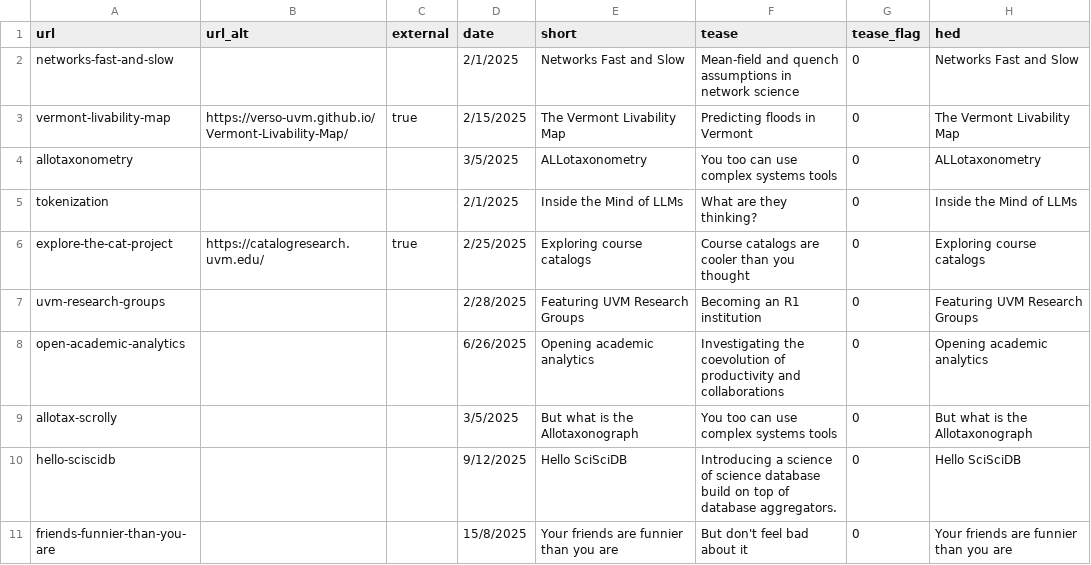
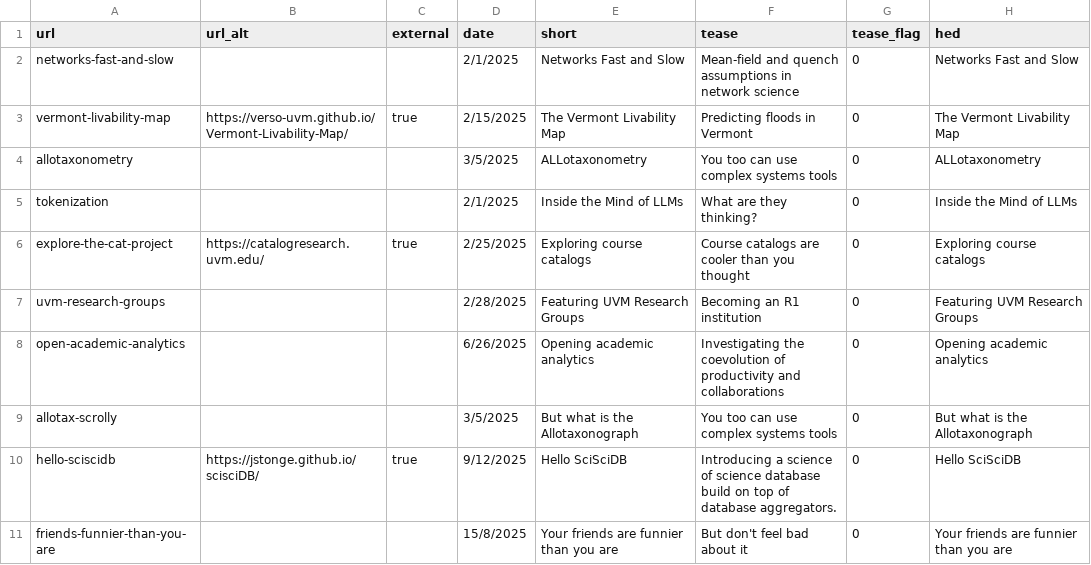
Before and after one commit to Vermont-Complex-Systems/complex-stories, a CSV file: frontend/src/data/stories.csv, drawn as a sheet; only a part is shown; the diff names each change by its address in the sheet, - before the commit and + after, or states it on an @@ line.

```diff
--- a/frontend/src/data/stories.csv
+++ b/frontend/src/data/stories.csv
-B10 (url_alt): (empty)
+B10 (url_alt): https://jstonge.github.io/scisciDB/
-C10 (external): (empty)
+C10 (external): true
```
Also changed, not shown: 16 other files.
